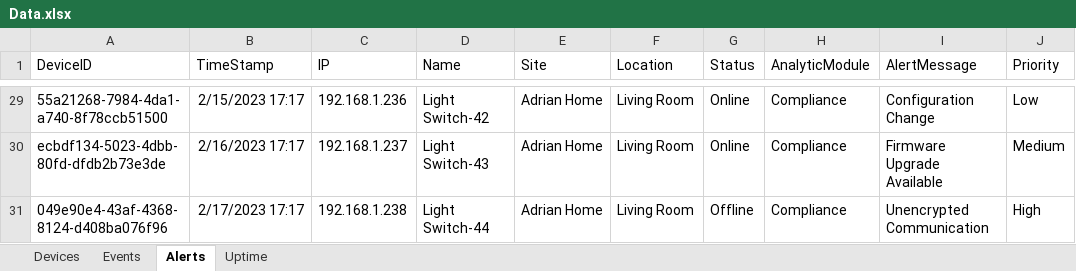
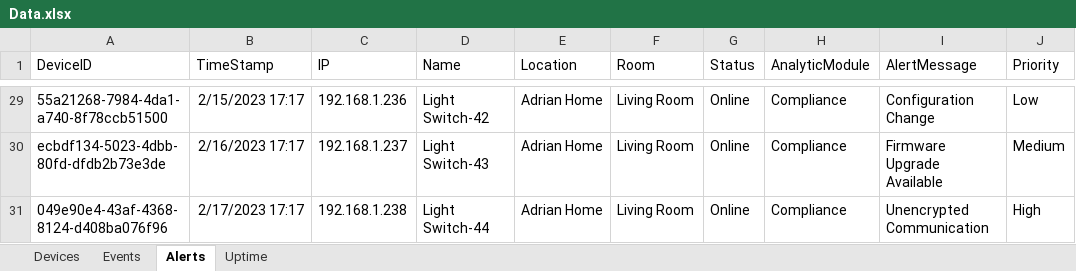
Before and after one commit to Janon000/fog-server, an Excel workbook: src/Data.xlsx, sheet Alerts, drawn as a sheet; only a part is shown, gaps mark what is left out; values as stored, in another font and other column widths than the file's, no borders; table styles not drawn; the diff covers the shown part only; the diff names each change by its address in the sheet, - before the commit and + after, or states it on an @@ line.

```diff
--- a/src/Data.xlsx (sheet Alerts)
+++ b/src/Data.xlsx (sheet Alerts)
-E1: Site
+E1: Location
-F1: Location
+F1: Room
-G31 (Status): Offline
+G31 (Status): Online
```
Also changed, not shown: 29 edited cells elsewhere in this sheet, sheet Devices, 9 other files.
